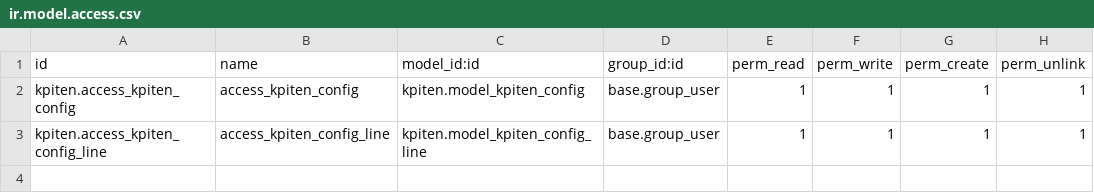
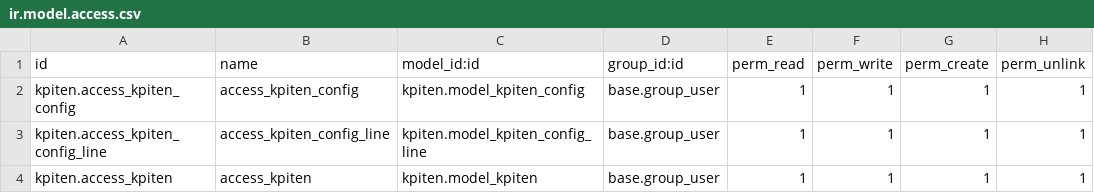
Before and after one commit to akretion/kpiten, a CSV file: kpiten/security/ir.model.access.csv, drawn as a sheet; the diff names each change by its address in the sheet, - before the commit and + after, or states it on an @@ line.

Commit message:
[ADD] advised sec rules, AbstractModel for kpiten obj

```diff
--- a/kpiten/security/ir.model.access.csv
+++ b/kpiten/security/ir.model.access.csv
+row 4: kpiten.access_kpiten | access_kpiten | kpiten.model_kpiten | base.group_user | 1 | 1 | 1 | 1
```
Also changed, not shown: 1 other file.
